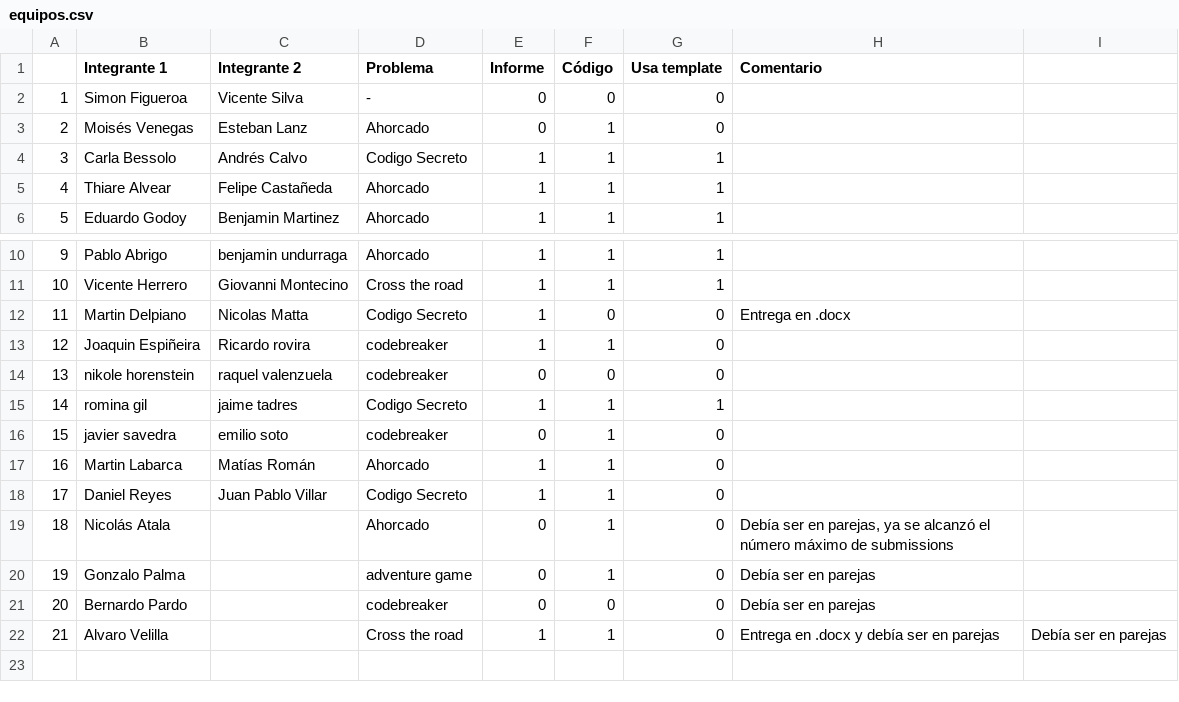
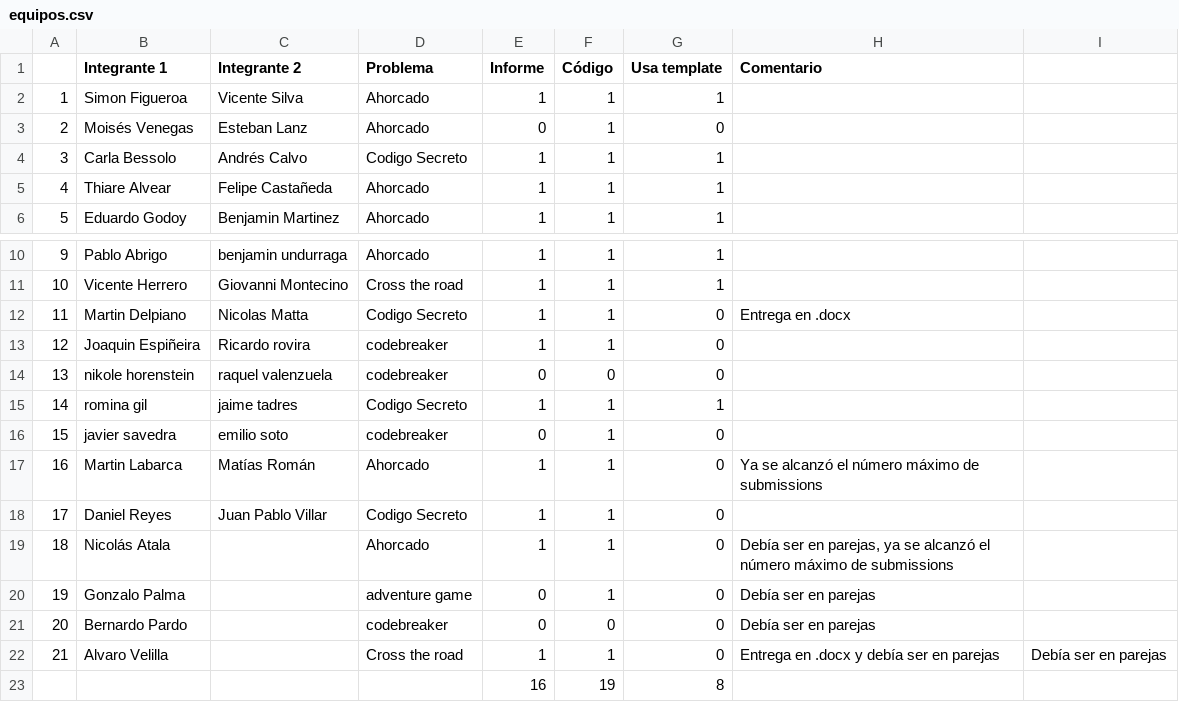
Before and after one commit to diegocaro/prograudd, a CSV file: actividades/revision-tarea1/equipos.csv, drawn as a sheet; only a part is shown, gaps mark what is left out.

```diff
--- a/actividades/revision-tarea1/equipos.csv
+++ b/actividades/revision-tarea1/equipos.csv
@@ -1,3 +1,3 @@
 ,Integrante 1,Integrante 2,Problema,Informe,Código,Usa template,Comentario,
-1,Simon Figueroa,Vicente Silva,-,0,0,0,,
+1,Simon Figueroa,Vicente Silva,Ahorcado,1,1,1,,
 2,Moisés Venegas,Esteban Lanz,Ahorcado,0,1,0,,
@@ -11,3 +11,3 @@
 10,Vicente Herrero,Giovanni Montecino,Cross the road,1,1,1,,
-11,Martin Delpiano,Nicolas Matta,Codigo Secreto,1,0,0,Entrega en .docx,
+11,Martin Delpiano,Nicolas Matta,Codigo Secreto,1,1,0,Entrega en .docx,
 12,Joaquin Espiñeira,Ricardo rovira,codebreaker,1,1,0,,
@@ -16,5 +16,5 @@
 15,javier savedra,emilio soto ,codebreaker,0,1,0,,
-16,Martin Labarca ,Matías Román ,Ahorcado,1,1,0,,
+16,Martin Labarca ,Matías Román ,Ahorcado,1,1,0,Ya se alcanzó el número máximo de submissions,
 17,Daniel Reyes,Juan Pablo Villar,Codigo Secreto,1,1,0,,
-18,Nicolás Atala,,Ahorcado,0,1,0,"Debía ser en parejas, ya se alcanzó el número máximo de submissions",
+18,Nicolás Atala,,Ahorcado,1,1,0,"Debía ser en parejas, ya se alcanzó el número máximo de submissions",
 19,Gonzalo Palma,,adventure game,0,1,0,Debía ser en parejas,
@@ -22 +22,2 @@
 21,Alvaro Velilla,,Cross the road,1,1,0,Entrega en .docx y debía ser en parejas,Debía ser en parejas
+,,,,16,19,8,,
```
Also changed, not shown: 2 other files.
